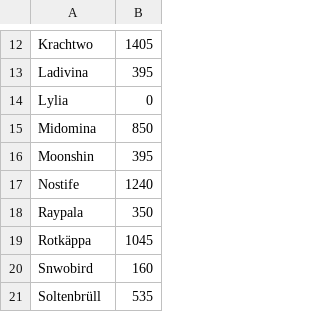
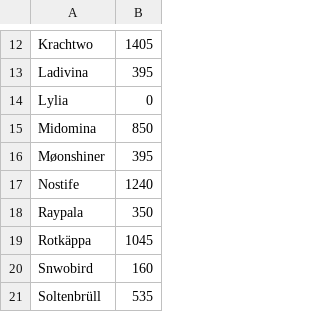
Before and after one commit to thanse2s/DKPListe, a CSV file: dkplist.csv, drawn as a sheet; only a part is shown, gaps mark what is left out.

Commit message:
Namens änderung
Moonshine hat sich renamed

```diff
--- a/dkplist.csv
+++ b/dkplist.csv
@@ -15,3 +15,3 @@ Lylia,0
 Midomina,850
-Moonshin,395
+Møonshiner,395
 Nostife,1240
```
